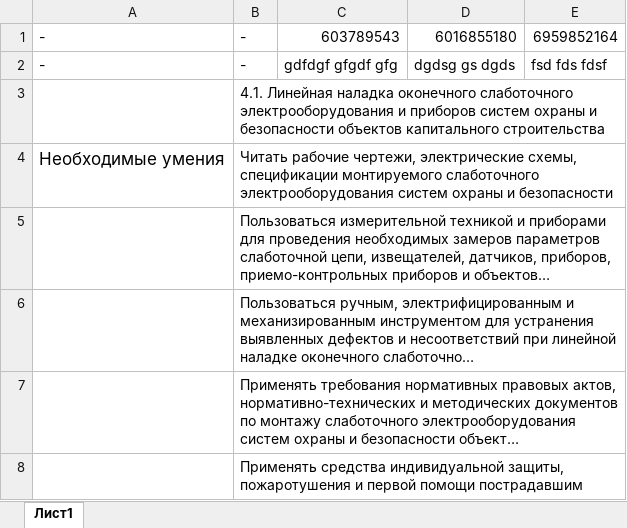
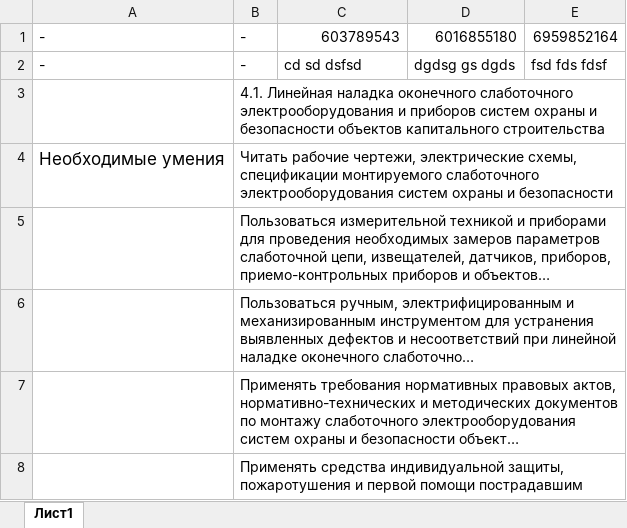
Before and after one commit to MafiaCoconut/cube-system-project-bot, an Excel workbook: data/persons.xlsx, sheet Лист1, drawn as a sheet; only a part is shown; long unchanged cells end in …; values as stored, in another font and other column widths than the file's, no borders; the diff names each change by its address in the sheet, - before the commit and + after, or states it on an @@ line.

```diff
--- a/data/persons.xlsx (sheet Лист1)
+++ b/data/persons.xlsx (sheet Лист1)
-C2: gdfdgf gfgdf gfg
+C2: cd sd dsfsd
```
Also changed, not shown: data/section_1.xlsx, data/section_2.xlsx, 2 other files.
